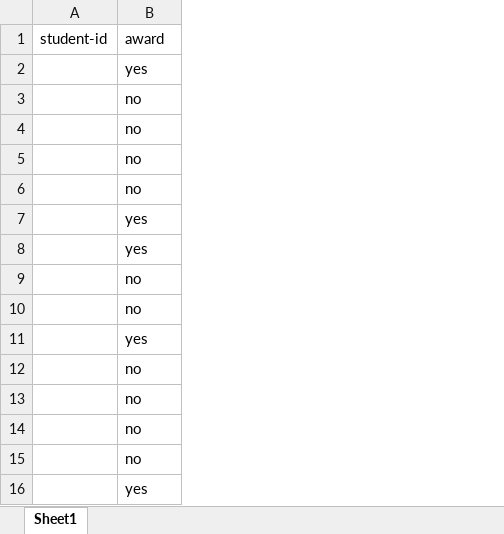
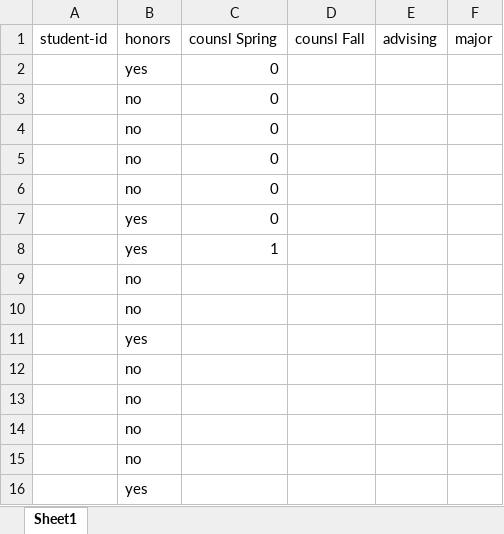
Before and after one commit to efreer20/marquette-workshop-2020, an Excel workbook: data.xlsx, sheet Sheet1, drawn as a sheet; values as stored, in another font and other column widths than the file's, no borders; the diff names each change by its address in the sheet, - before the commit and + after, or states it on an @@ line.

Commit message:
update data generation code; intro to R content in slides

```diff
--- a/data.xlsx (sheet Sheet1)
+++ b/data.xlsx (sheet Sheet1)
+column C (counsl Spring), rows 2-8: 0 | 0 | 0 | 0 | 0 | 0 | 1
+column D (counsl Fall), empty
+column E (advising), empty
+column F (major), empty
-B1: award
+B1: honors
```
Also changed, not shown: 12 other files.
